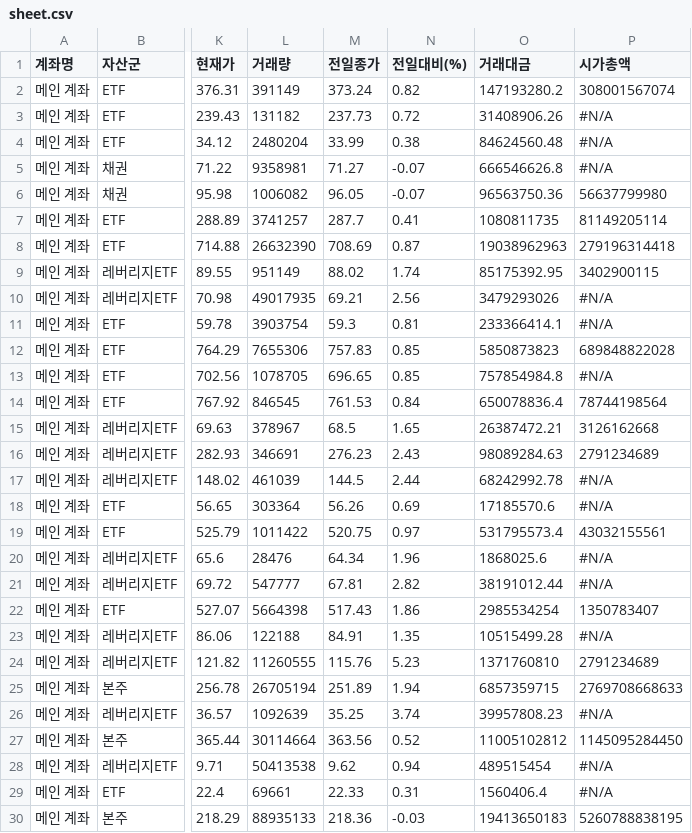
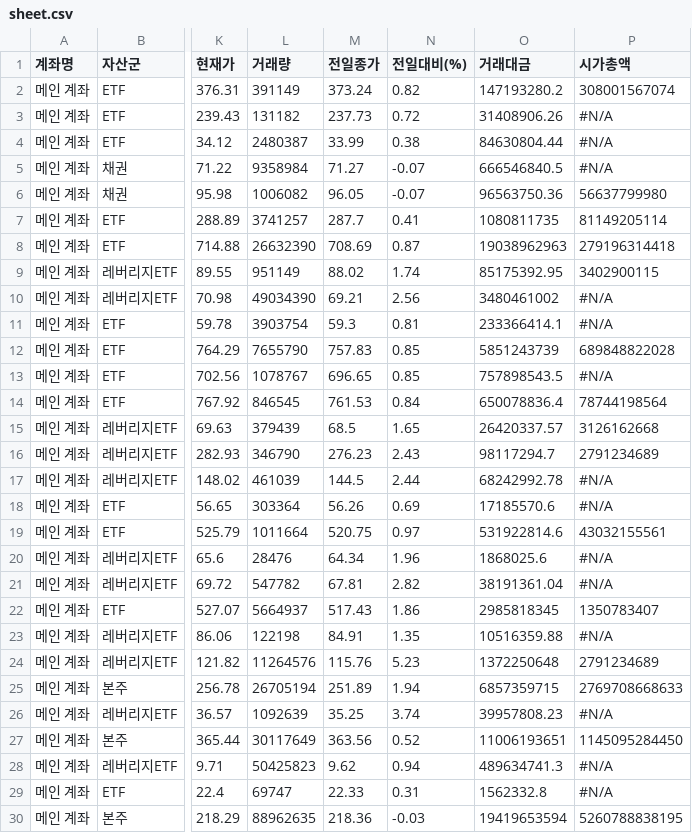
Before and after one commit to yr857511-cpu/-, a CSV file: sheet.csv, drawn as a sheet; only a part is shown, gaps mark what is left out; the diff covers the shown part only; the diff names each change by its address in the sheet, - before the commit and + after, or states it on an @@ line.

```diff
--- a/sheet.csv
+++ b/sheet.csv
-L4 (거래량): 2480204
+L4 (거래량): 2480387
-O4 (거래대금): 84624560.48
+O4 (거래대금): 84630804.44
-L5 (거래량): 9358981
+L5 (거래량): 9358984
-O5 (거래대금): 666546626.8
+O5 (거래대금): 666546840.5
-L10 (거래량): 49017935
+L10 (거래량): 49034390
-O10 (거래대금): 3479293026
+O10 (거래대금): 3480461002
-L12 (거래량): 7655306
+L12 (거래량): 7655790
-O12 (거래대금): 5850873823
+O12 (거래대금): 5851243739
-L13 (거래량): 1078705
+L13 (거래량): 1078767
-O13 (거래대금): 757854984.8
+O13 (거래대금): 757898543.5
-L15 (거래량): 378967
+L15 (거래량): 379439
-O15 (거래대금): 26387472.21
+O15 (거래대금): 26420337.57
-L16 (거래량): 346691
+L16 (거래량): 346790
-O16 (거래대금): 98089284.63
+O16 (거래대금): 98117294.7
-L19 (거래량): 1011422
+L19 (거래량): 1011664
-O19 (거래대금): 531795573.4
+O19 (거래대금): 531922814.6
-L21 (거래량): 547777
+L21 (거래량): 547782
-O21 (거래대금): 38191012.44
+O21 (거래대금): 38191361.04
-L22 (거래량): 5664398
+L22 (거래량): 5664937
-O22 (거래대금): 2985534254
+O22 (거래대금): 2985818345
-L23 (거래량): 122188
+L23 (거래량): 122198
-O23 (거래대금): 10515499.28
+O23 (거래대금): 10516359.88
-L24 (거래량): 11260555
+L24 (거래량): 11264576
-O24 (거래대금): 1371760810
+O24 (거래대금): 1372250648
-L27 (거래량): 30114664
+L27 (거래량): 30117649
-O27 (거래대금): 11005102812
+O27 (거래대금): 11006193651
-L28 (거래량): 50413538
+L28 (거래량): 50425823
-O28 (거래대금): 489515454
+O28 (거래대금): 489634741.3
-L29 (거래량): 69661
+L29 (거래량): 69747
-O29 (거래대금): 1560406.4
+O29 (거래대금): 1562332.8
-L30 (거래량): 88935133
+L30 (거래량): 88962635
-O30 (거래대금): 19413650183
+O30 (거래대금): 19419653594
```
Also changed, not shown: 48 edited cells elsewhere in this file.
